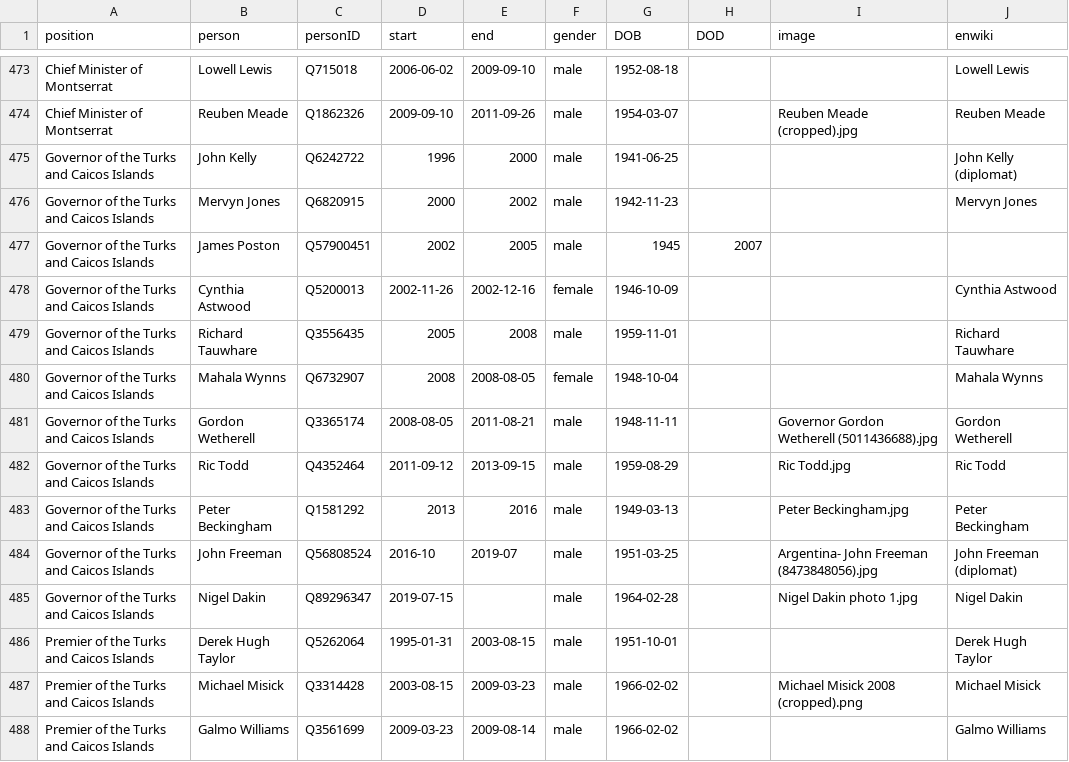
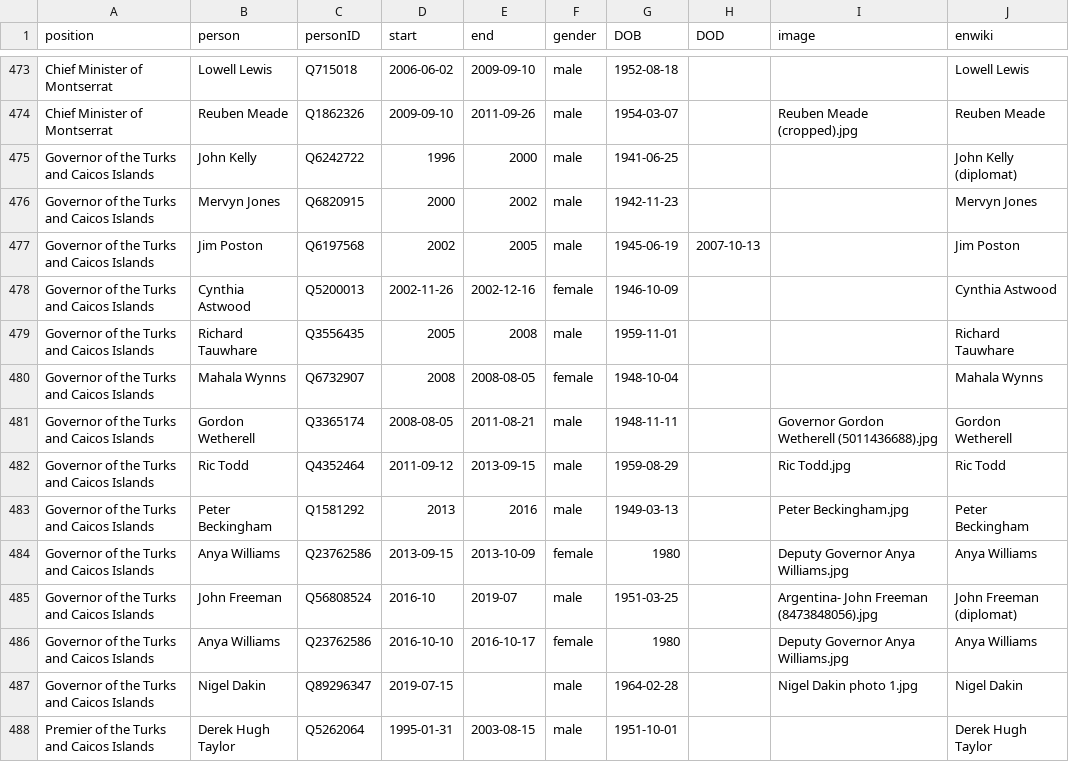
Before and after one commit to every-politician-scrapers/united-kingdom-cabinet, a CSV file: html/holders21.csv, drawn as a sheet; only a part is shown, gaps mark what is left out; the shorter side is filled out with more unchanged rows.

Commit message:
PCB update

```diff
--- a/html/holders21.csv
+++ b/html/holders21.csv
@@ -476,3 +476,3 @@ Governor of the Turks and Caicos Islands,John Kelly,Q6242722,1996,2000,male,1941
 Governor of the Turks and Caicos Islands,Mervyn Jones,Q6820915,2000,2002,male,1942-11-23,,,Mervyn Jones
-Governor of the Turks and Caicos Islands,James Poston,Q57900451,2002,2005,male,1945,2007,,
+Governor of the Turks and Caicos Islands,Jim Poston,Q6197568,2002,2005,male,1945-06-19,2007-10-13,,Jim Poston
 Governor of the Turks and Caicos Islands,Cynthia Astwood,Q5200013,2002-11-26,2002-12-16,female,1946-10-09,,,Cynthia Astwood
@@ -483,3 +483,5 @@ Governor of the Turks and Caicos Islands,Ric Todd,Q4352464,2011-09-12,2013-09-15
 Governor of the Turks and Caicos Islands,Peter Beckingham,Q1581292,2013,2016,male,1949-03-13,,Peter Beckingham.jpg,Peter Beckingham
+Governor of the Turks and Caicos Islands,Anya Williams,Q23762586,2013-09-15,2013-10-09,female,1980,,Deputy Governor Anya Williams.jpg,Anya Williams
 Governor of the Turks and Caicos Islands,John Freeman,Q56808524,2016-10,2019-07,male,1951-03-25,,Argentina- John Freeman (8473848056).jpg,John Freeman (diplomat)
+Governor of the Turks and Caicos Islands,Anya Williams,Q23762586,2016-10-10,2016-10-17,female,1980,,Deputy Governor Anya Williams.jpg,Anya Williams
 Governor of the Turks and Caicos Islands,Nigel Dakin,Q89296347,2019-07-15,,male,1964-02-28,,Nigel Dakin photo 1.jpg,Nigel Dakin
```
